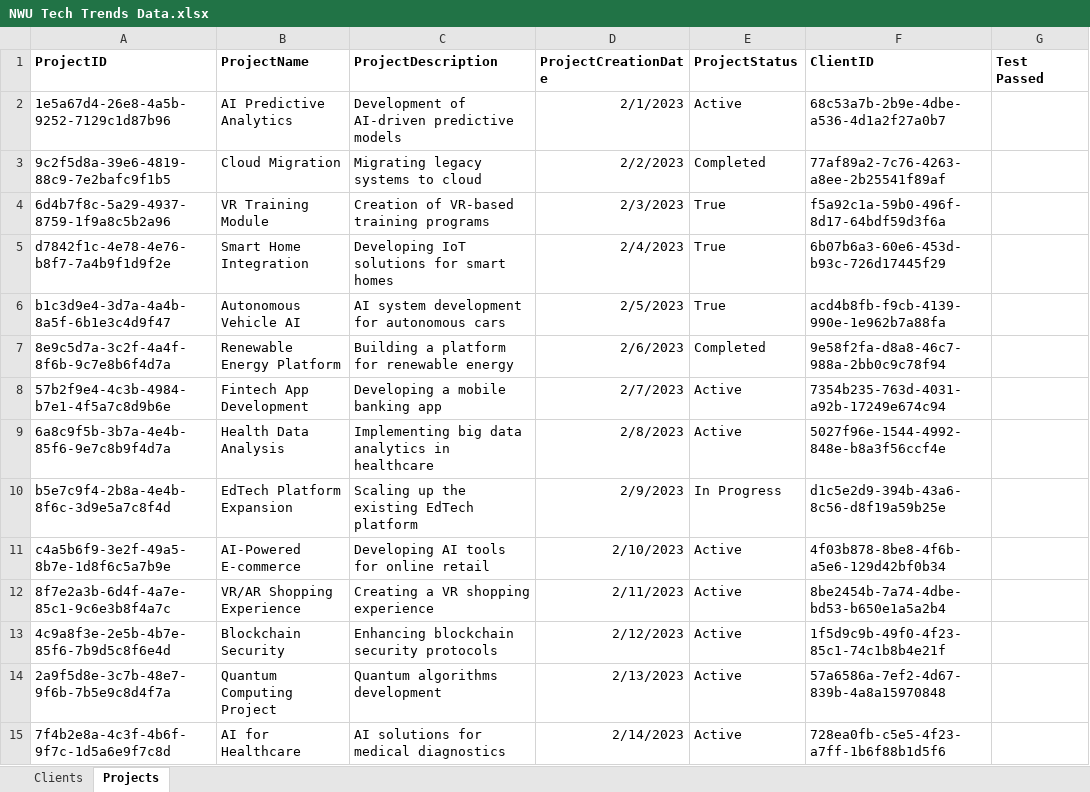
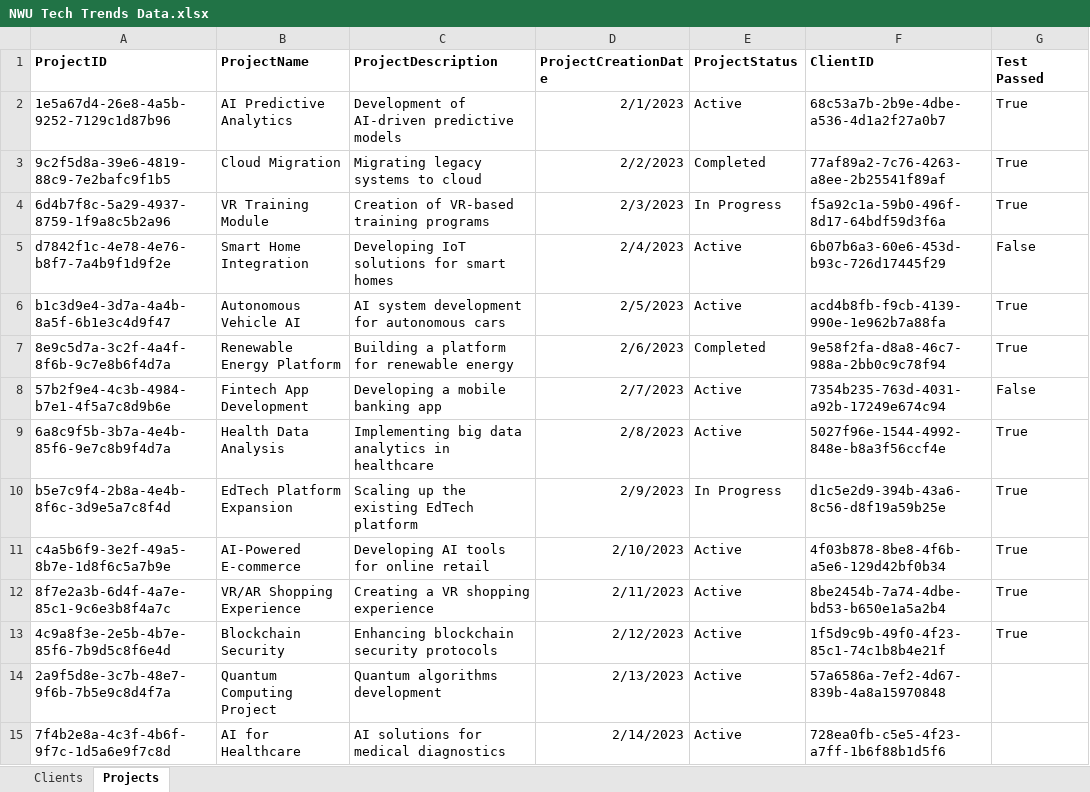
Before and after one commit to BonnieSibisi08/CMPG-323-Project-4---42563690, an Excel workbook: NWU Tech Trends Data.xlsx, sheet Projects, drawn as a sheet; only a part is shown; values as stored, in another font and other column widths than the file's, no borders; the diff names each change by its address in the sheet, - before the commit and + after, or states it on an @@ line.

```diff
--- a/NWU Tech Trends Data.xlsx (sheet Projects)
+++ b/NWU Tech Trends Data.xlsx (sheet Projects)
-G2:G4 (Test Passed): (empty)
+G2:G4 (Test Passed): True
-E4 (ProjectStatus): True
+E4 (ProjectStatus): In Progress
-E5:E6 (ProjectStatus): True
+E5:E6 (ProjectStatus): Active
-G5 (Test Passed): (empty)
+G5 (Test Passed): False
-G6:G7 (Test Passed): (empty)
+G6:G7 (Test Passed): True
-G8 (Test Passed): (empty)
+G8 (Test Passed): False
-G9:G13 (Test Passed): (empty)
+G9:G13 (Test Passed): True
```
Also changed, not shown: sheet Clients, random_emails_passwords.xlsx, 21 other files.
